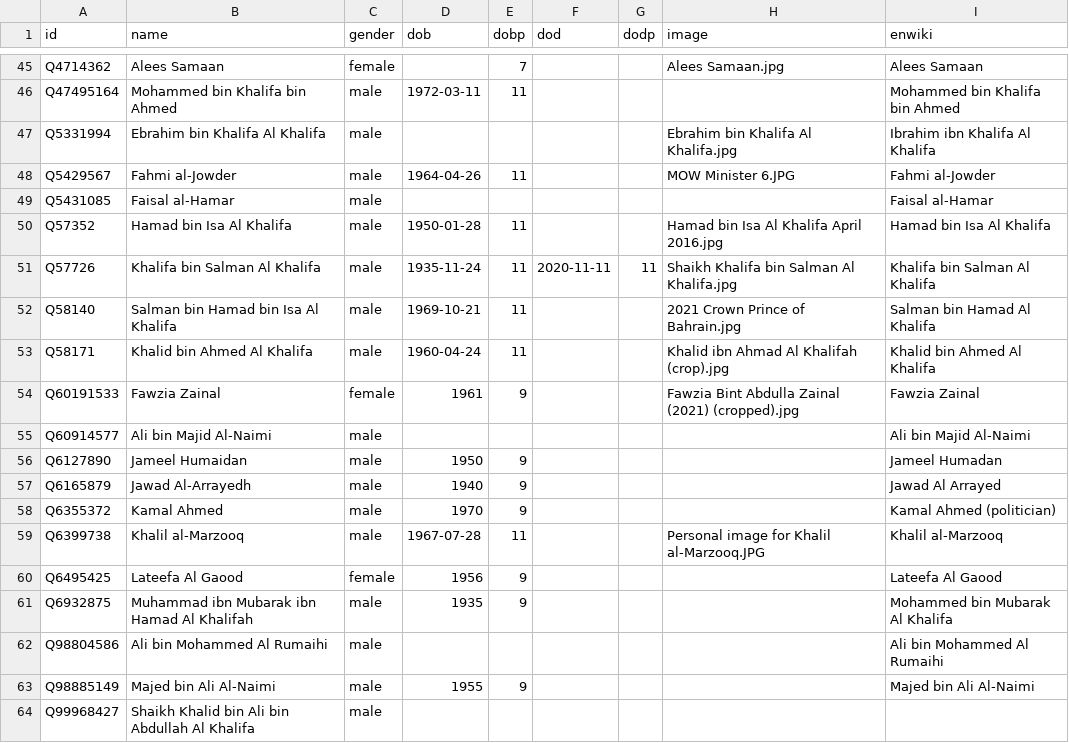
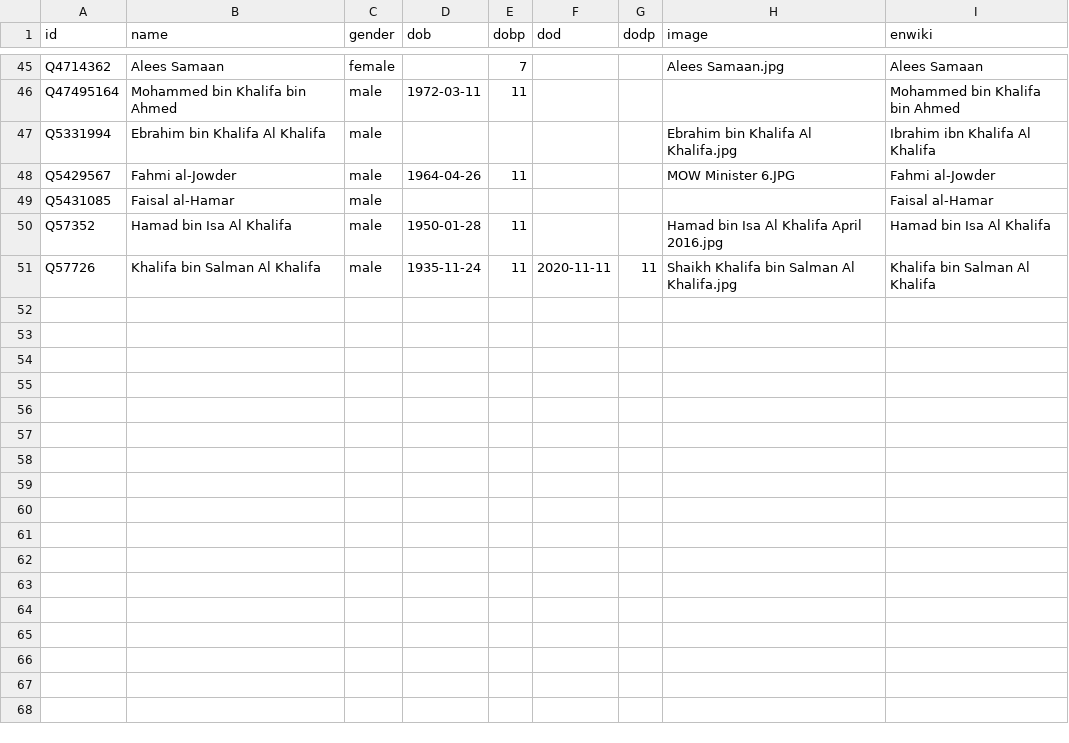
Before and after one commit to every-politician-scrapers/bahrain, a CSV file: html/bio.csv, drawn as a sheet; only a part is shown, gaps mark what is left out.

```diff
--- a/html/bio.csv
+++ b/html/bio.csv
@@ -51,14 +51 @@ Q57352,Hamad bin Isa Al Khalifa,male,1950-01-28,11,,,Hamad bin Isa Al Khalifa Ap
 Q57726,Khalifa bin Salman Al Khalifa,male,1935-11-24,11,2020-11-11,11,Shaikh Khalifa bin Salman Al Khalifa.jpg,Khalifa bin Salman Al Khalifa
-Q58140,Salman bin Hamad bin Isa Al Khalifa,male,1969-10-21,11,,,2021 Crown Prince of Bahrain.jpg,Salman bin Hamad Al Khalifa
-Q58171,Khalid bin Ahmed Al Khalifa,male,1960-04-24,11,,,Khalid ibn Ahmad Al Khalifah (crop).jpg,Khalid bin Ahmed Al Khalifa
-Q60191533,Fawzia Zainal,female,1961,9,,,Fawzia Bint Abdulla Zainal (2021) (cropped).jpg,Fawzia Zainal
-Q60914577,Ali bin Majid Al-Naimi,male,,,,,,Ali bin Majid Al-Naimi
-Q6127890,Jameel Humaidan,male,1950,9,,,,Jameel Humadan
-Q6165879,Jawad Al-Arrayedh,male,1940,9,,,,Jawad Al Arrayed
-Q6355372,Kamal Ahmed,male,1970,9,,,,Kamal Ahmed (politician)
-Q6399738,Khalil al-Marzooq,male,1967-07-28,11,,,Personal image for Khalil al-Marzooq.JPG,Khalil al-Marzooq
-Q6495425,Lateefa Al Gaood,female,1956,9,,,,Lateefa Al Gaood
-Q6932875,Muhammad ibn Mubarak ibn Hamad Al Khalifah,male,1935,9,,,,Mohammed bin Mubarak Al Khalifa
-Q98804586,Ali bin Mohammed Al Rumaihi,male,,,,,,Ali bin Mohammed Al Rumaihi
-Q98885149,Majed bin Ali Al-Naimi,male,1955,9,,,,Majed bin Ali Al-Naimi
-Q99968427,Shaikh Khalid bin Ali bin Abdullah Al Khalifa,male,,,,,,
```
Also changed, not shown: html/current.csv, html/family.csv, 6 other files.
